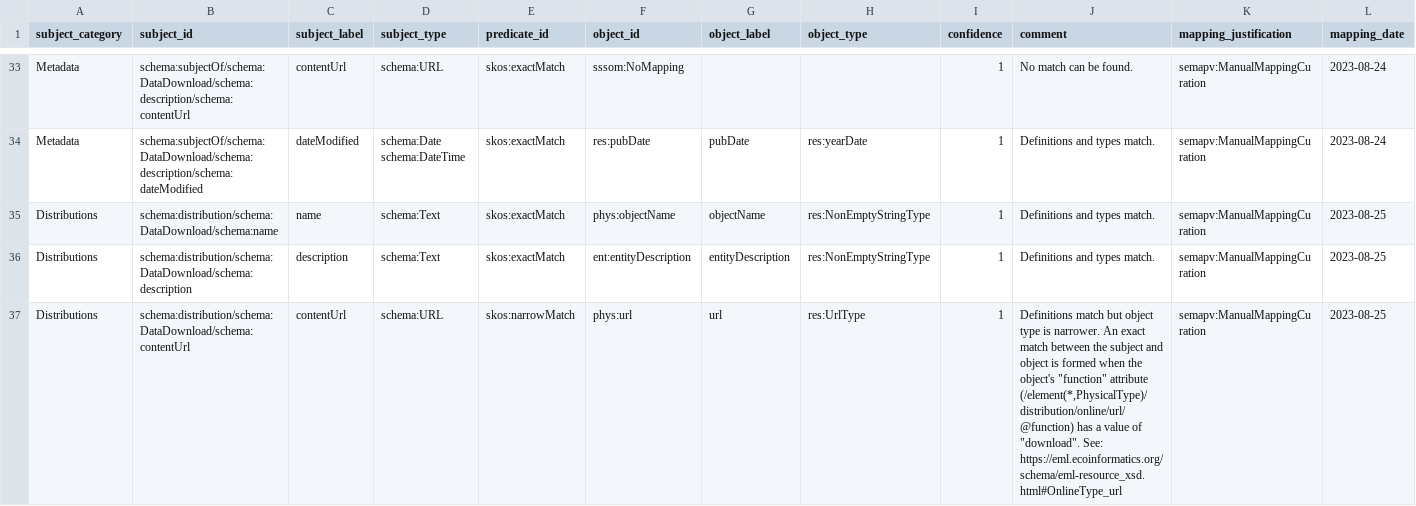
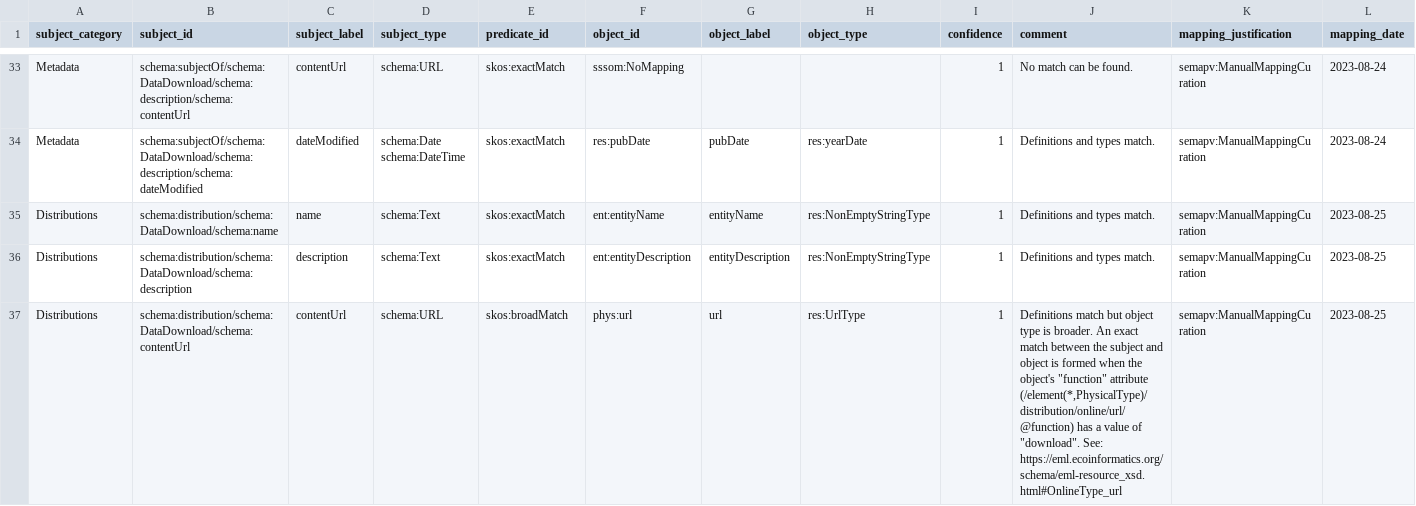
Before and after one commit to clnsmth/soso, a TSV file: src/soso/data/soso-eml.sssom.tsv, drawn as a sheet; only a part is shown, gaps mark what is left out; the diff covers the shown part only; the diff names each change by its address in the sheet, - before the commit and + after, or states it on an @@ line.

```diff
--- a/src/soso/data/soso-eml.sssom.tsv
+++ b/src/soso/data/soso-eml.sssom.tsv
-F35 (object_id): phys:objectName
+F35 (object_id): ent:entityName
-G35 (object_label): objectName
+G35 (object_label): entityName
-E37 (predicate_id): skos:narrowMatch
+E37 (predicate_id): skos:broadMatch
-J37 (comment): …type is narrower. An exact…
+J37 (comment): …type is broader. An exact…
```
Also changed, not shown: 2 edited cells elsewhere in this file.
